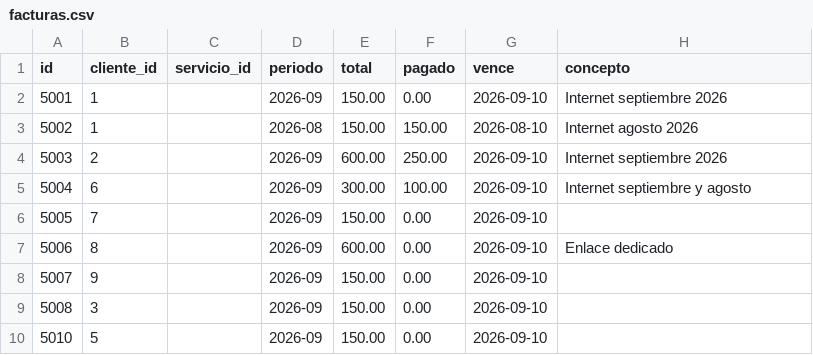
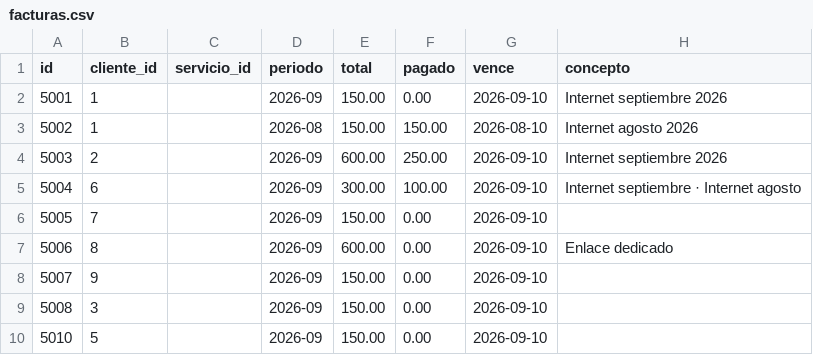
Before and after one commit to HCDestroyer/argos-isp, a CSV file: scripts/importacion/sintetico-csv/facturas.csv, drawn as a sheet.

```diff
--- a/scripts/importacion/sintetico-csv/facturas.csv
+++ b/scripts/importacion/sintetico-csv/facturas.csv
@@ -4,3 +4,3 @@
 5003,2,,2026-09,600.00,250.00,2026-09-10,Internet septiembre 2026
-5004,6,,2026-09,300.00,100.00,2026-09-10,Internet septiembre y agosto
+5004,6,,2026-09,300.00,100.00,2026-09-10,Internet septiembre · Internet agosto
 5005,7,,2026-09,150.00,0.00,2026-09-10,
```
Also changed, not shown: scripts/importacion/sintetico-csv/clientes.csv, scripts/importacion/sintetico-csv/servicios.csv, 15 other files.
